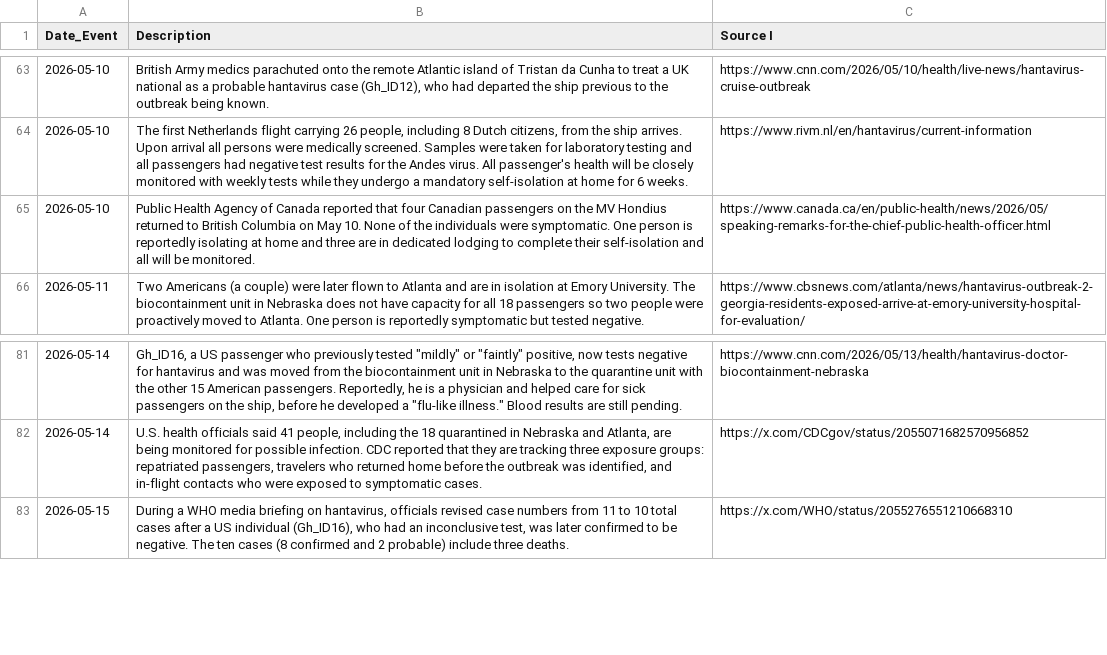
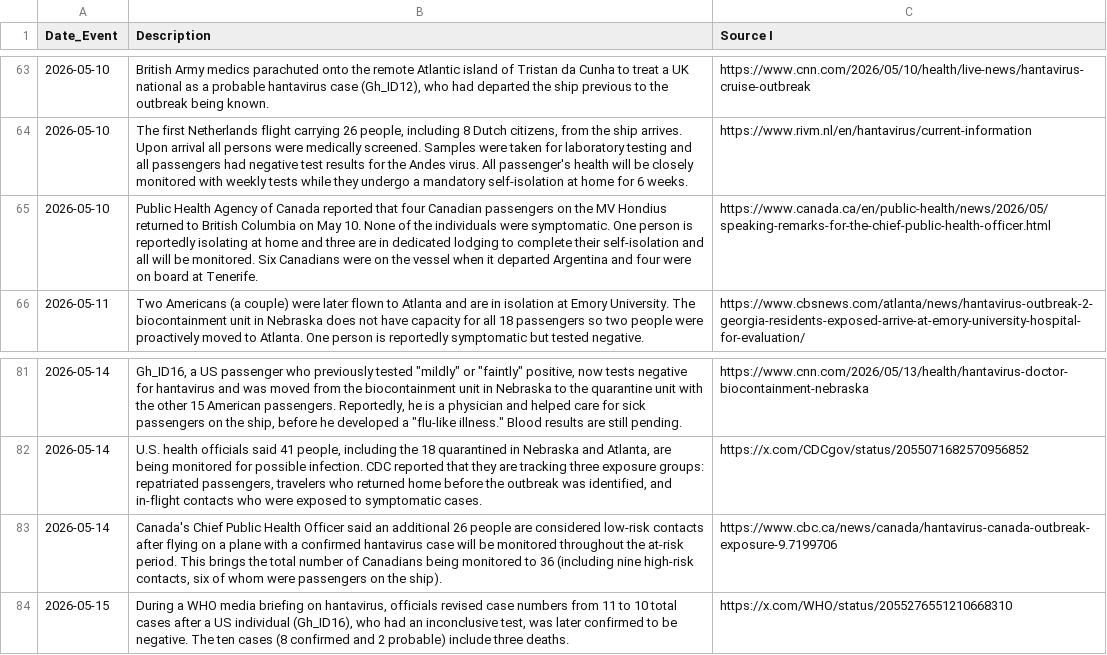
Before and after one commit to globaldothealth/outbreak-data, a CSV file: hantavirus/Gh Hantavirus Timeline.csv, drawn as a sheet; only a part is shown, gaps mark what is left out.

Commit message:
Update Gh Hantavirus Timeline.csv

```diff
--- a/hantavirus/Gh Hantavirus Timeline.csv
+++ b/hantavirus/Gh Hantavirus Timeline.csv
@@ -65,3 +65,3 @@ Date_Event,Description,Source I
 2026-05-10,"The first Netherlands flight carrying 26 people, including 8 Dutch citizens, from the ship arrives. Upon arrival all persons were medically screened. Samples were taken for laboratory testing and all passengers had negative test results for the Andes virus. All passenger's health will be closely monitored with weekly tests while they undergo a mandatory self-isolation at home for 6 weeks. ",https://www.rivm.nl/en/hantavirus/current-information
-2026-05-10,Public Health Agency of Canada reported that four Canadian passengers on the MV Hondius returned to British Columbia on May 10. None of the individuals were symptomatic. One person is reportedly isolating at home and three are in dedicated lodging to complete their self-isolation and all will be monitored.,https://www.canada.ca/en/public-health/news/2026/05/speaking-remarks-for-the-chief-public-health-officer.html
+2026-05-10,Public Health Agency of Canada reported that four Canadian passengers on the MV Hondius returned to British Columbia on May 10. None of the individuals were symptomatic. One person is reportedly isolating at home and three are in dedicated lodging to complete their self-isolation and all will be monitored. Six Canadians were on the vessel when it departed Argentina and four were on board at Tenerife. ,https://www.canada.ca/en/public-health/news/2026/05/speaking-remarks-for-the-chief-public-health-officer.html
 2026-05-11,Two Americans (a couple) were later flown to Atlanta and are in isolation at Emory University. The biocontainment unit in Nebraska does not have capacity for all 18 passengers so two people were proactively moved to Atlanta. One person is reportedly symptomatic but tested negative.,https://www.cbsnews.com/atlanta/news/hantavirus-outbreak-2-georgia-residents-exposed-arrive-at-emory-university-hospital-for-evaluation/
@@ -83,2 +83,3 @@ Date_Event,Description,Source I
 2026-05-14,"U.S. health officials said 41 people, including the 18 quarantined in Nebraska and Atlanta, are being monitored for possible infection. CDC reported that they are tracking three exposure groups: repatriated passengers, travelers who returned home before the outbreak was identified, and in-flight contacts who were exposed to symptomatic cases. ",https://x.com/CDCgov/status/2055071682570956852
+2026-05-14,"Canada's Chief Public Health Officer said an additional 26 people are considered low-risk contacts after flying on a plane with a confirmed hantavirus case will be monitored throughout the at-risk period. This brings the total number of Canadians being monitored to 36 (including nine high-risk contacts, six of whom were passengers on the ship). ",https://www.cbc.ca/news/canada/hantavirus-canada-outbreak-exposure-9.7199706
 2026-05-15,"During a WHO media briefing on hantavirus, officials revised case numbers from 11 to 10 total cases after a US individual (Gh_ID16), who had an inconclusive test, was later confirmed to be negative. The ten cases (8 confirmed and 2 probable) include three deaths.  ",https://x.com/WHO/status/2055276551210668310
```
